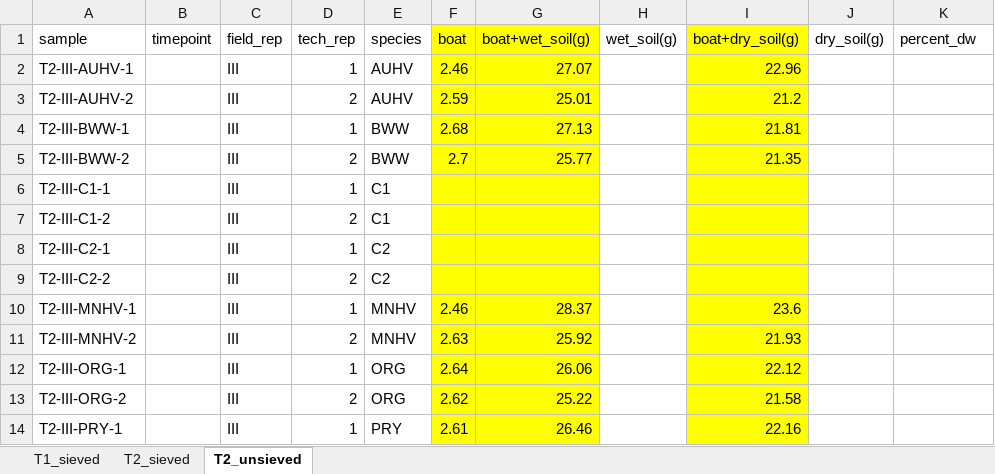
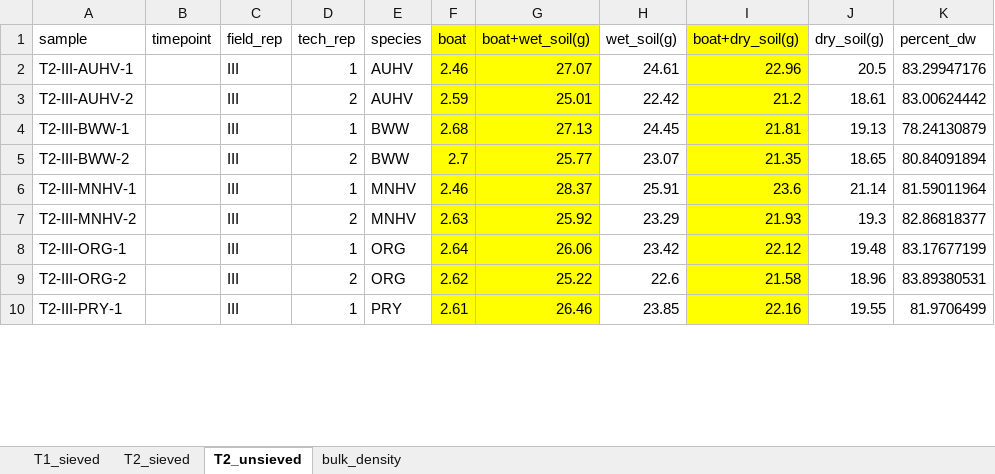
Before and after one commit to alm379/Metagenomic_Project, an Excel workbook: data/Field_soil_moisture.xlsx, sheet T2_unsieved, drawn as a sheet; only a part is shown; values as stored, in another font and other column widths than the file's, no borders; removed rows and columns are numbered as before the commit, all else as after; the diff covers the shown part only; the diff names each change by its address in the sheet, - before the commit and + after, or states it on an @@ line.

```diff
--- a/data/Field_soil_moisture.xlsx (sheet T2_unsieved)
+++ b/data/Field_soil_moisture.xlsx (sheet T2_unsieved)
+sheet tab: bulk_density
-H2 (wet_soil(g)): (empty)
+H2 (wet_soil(g)): 24.61
-J2 (dry_soil(g)): (empty)
+J2 (dry_soil(g)): 20.5
-K2 (percent_dw): (empty)
+K2 (percent_dw): 83.29947176
-H3 (wet_soil(g)): (empty)
+H3 (wet_soil(g)): 22.42
-J3 (dry_soil(g)): (empty)
+J3 (dry_soil(g)): 18.61
-K3 (percent_dw): (empty)
+K3 (percent_dw): 83.00624442
-H4 (wet_soil(g)): (empty)
+H4 (wet_soil(g)): 24.45
-J4 (dry_soil(g)): (empty)
+J4 (dry_soil(g)): 19.13
-K4 (percent_dw): (empty)
+K4 (percent_dw): 78.24130879
-H5 (wet_soil(g)): (empty)
+H5 (wet_soil(g)): 23.07
-J5 (dry_soil(g)): (empty)
+J5 (dry_soil(g)): 18.65
-K5 (percent_dw): (empty)
+K5 (percent_dw): 80.84091894
-row 6: T2-III-C1-1 |  | III | 1 | C1
-row 7: T2-III-C1-2 |  | III | 2 | C1
-row 8: T2-III-C2-1 |  | III | 1 | C2
-row 9: T2-III-C2-2 |  | III | 2 | C2
-H6 (wet_soil(g)): (empty)
+H6 (wet_soil(g)): 25.91
-J6 (dry_soil(g)): (empty)
+J6 (dry_soil(g)): 21.14
-K6 (percent_dw): (empty)
+K6 (percent_dw): 81.59011964
-H7 (wet_soil(g)): (empty)
+H7 (wet_soil(g)): 23.29
-J7 (dry_soil(g)): (empty)
+J7 (dry_soil(g)): 19.3
-K7 (percent_dw): (empty)
+K7 (percent_dw): 82.86818377
-H8 (wet_soil(g)): (empty)
+H8 (wet_soil(g)): 23.42
-J8 (dry_soil(g)): (empty)
+J8 (dry_soil(g)): 19.48
-K8 (percent_dw): (empty)
+K8 (percent_dw): 83.17677199
-H9 (wet_soil(g)): (empty)
+H9 (wet_soil(g)): 22.6
-J9 (dry_soil(g)): (empty)
+J9 (dry_soil(g)): 18.96
-K9 (percent_dw): (empty)
+K9 (percent_dw): 83.89380531
-H10 (wet_soil(g)): (empty)
+H10 (wet_soil(g)): 23.85
-J10 (dry_soil(g)): (empty)
+J10 (dry_soil(g)): 19.55
-K10 (percent_dw): (empty)
+K10 (percent_dw): 81.9706499
```
Also changed, not shown: 8 removed rows and 153 edited cells elsewhere in this sheet, formulas that keep their value, data/BiomassWeights.xlsx.
